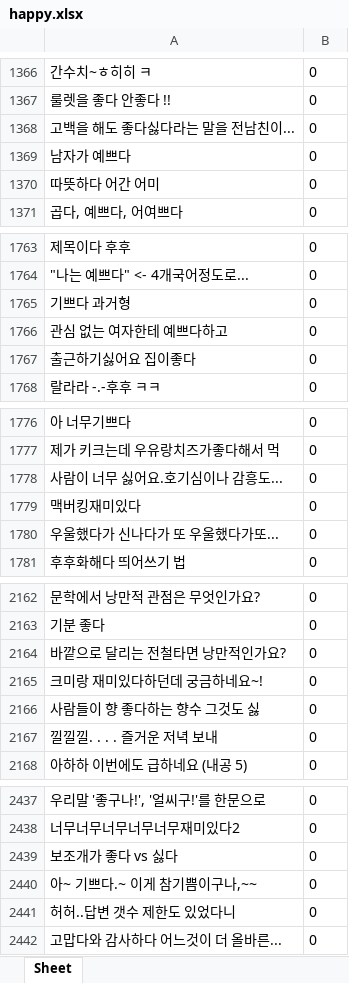
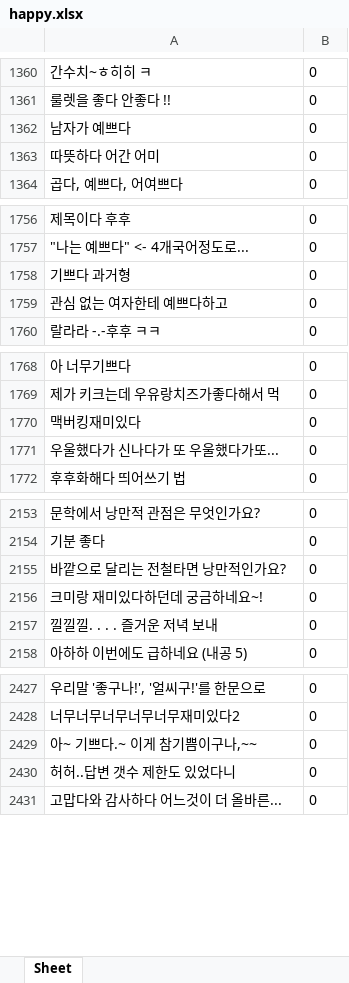
Before and after one commit to dltpal07/AdvancedML_project, an Excel workbook: dataset/happy.xlsx, sheet Sheet, drawn as a sheet; only a part is shown, gaps mark what is left out; values as stored, in another font and other column widths than the file's, no borders; the diff covers the shown part only; the diff names each change by its address in the sheet, - before the commit and + after, or states it on an @@ line.

```diff
--- a/dataset/happy.xlsx (sheet Sheet)
+++ b/dataset/happy.xlsx (sheet Sheet)
-row 1368: 고백을 해도 좋다싫다라는 말을 전남친이... | 0
-row 1767: 출근하기싫어요 집이좋다 | 0
-row 1778: 사람이 너무 싫어요.호기심이나 감흥도... | 0
-row 2166: 사람들이 향 좋다하는 향수 그것도 싫 | 0
-row 2439: 보조개가 좋다 vs 싫다 | 0
```
Also changed, not shown: 9 removed rows elsewhere in this sheet, dataset/angry.xlsx.
